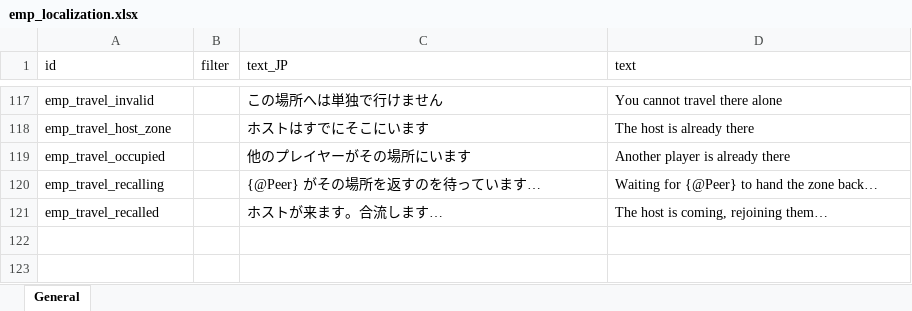
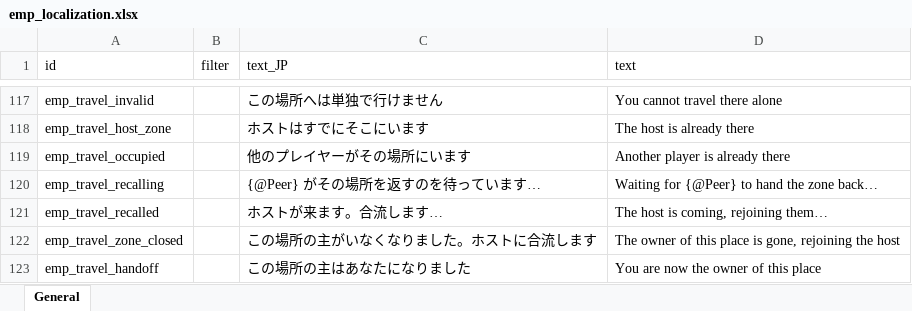
Before and after one commit to devmarcpro/elin-together, an Excel workbook: package/LangMod/EN/emp_localization.xlsx, sheet General, drawn as a sheet; only a part is shown, gaps mark what is left out; values as stored, in another font and other column widths than the file's, no borders; the diff names each change by its address in the sheet, - before the commit and + after, or states it on an @@ line.

```diff
--- a/package/LangMod/EN/emp_localization.xlsx (sheet General)
+++ b/package/LangMod/EN/emp_localization.xlsx (sheet General)
+row 122: emp_travel_zone_closed |  | この場所の主がいなくなりました。ホストに合流します | The owner of this place is gone, rejoining the host
+row 123: emp_travel_handoff |  | この場所の主はあなたになりました | You are now the owner of this place
```
Also changed, not shown: 23 other files.
